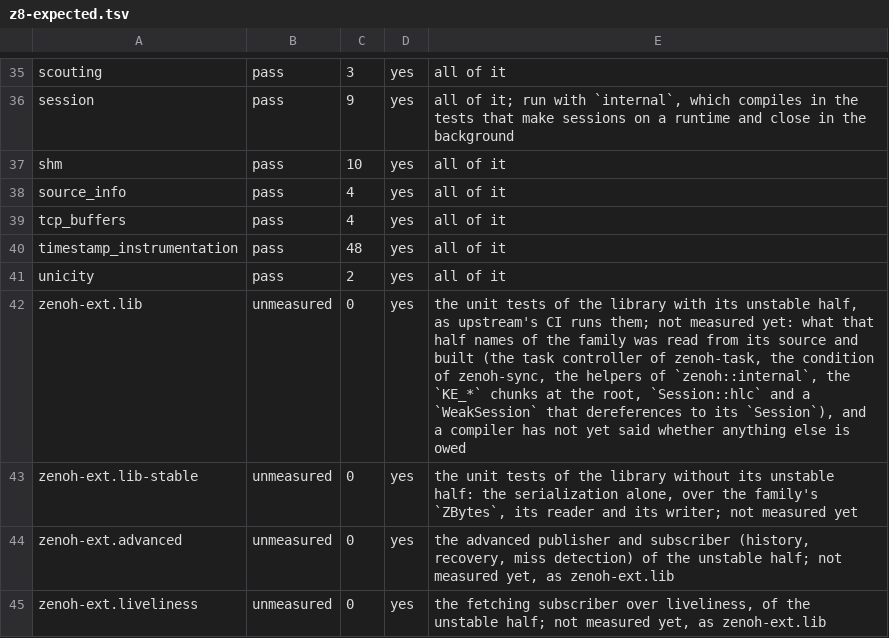
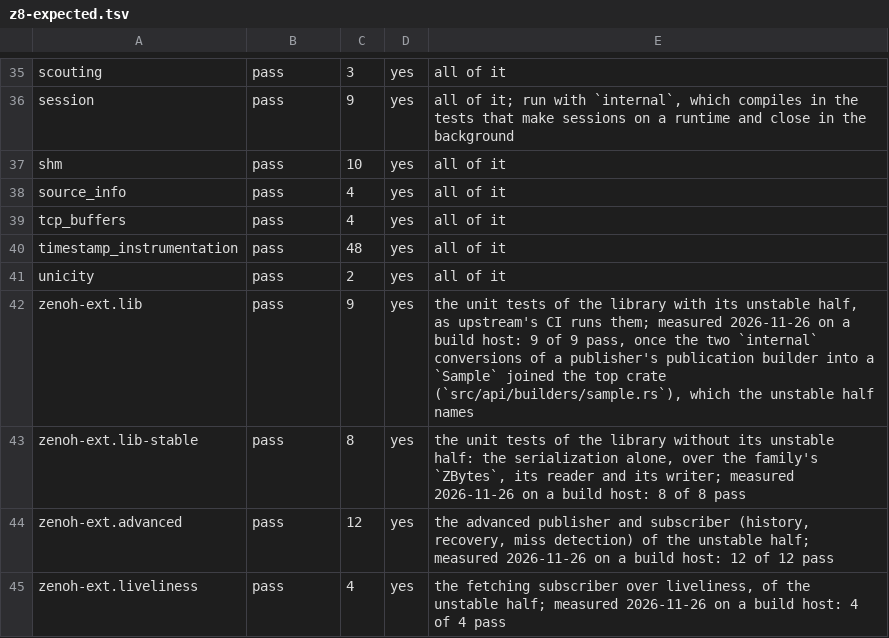
Before and after one commit to newmassrael/watching-zenoh, a TSV file: docs/z8-expected.tsv, drawn as a sheet; only a part is shown, gaps mark what is left out.

```diff
--- a/docs/z8-expected.tsv
+++ b/docs/z8-expected.tsv
@@ -41,5 +41,5 @@ timestamp_instrumentation	pass	48	yes	all of it
 unicity	pass	2	yes	all of it
-zenoh-ext.lib	unmeasured	0	yes	the unit tests of the library with its unstable half, as upstream's CI runs them; not measured yet: what that half names of the family was read from its source and built (the task controller of zenoh-task, the condition of zenoh-sync, the helpers of `zenoh::internal`, the `KE_*` chunks at the root, `Session::hlc` and a `WeakSession` that dereferences to its `Session`), and a compiler has not yet said whether anything else is owed
-zenoh-ext.lib-stable	unmeasured	0	yes	the unit tests of the library without its unstable half: the serialization alone, over the family's `ZBytes`, its reader and its writer; not measured yet
-zenoh-ext.advanced	unmeasured	0	yes	the advanced publisher and subscriber (history, recovery, miss detection) of the unstable half; not measured yet, as zenoh-ext.lib
-zenoh-ext.liveliness	unmeasured	0	yes	the fetching subscriber over liveliness, of the unstable half; not measured yet, as zenoh-ext.lib
+zenoh-ext.lib	pass	9	yes	the unit tests of the library with its unstable half, as upstream's CI runs them; measured 2026-11-26 on a build host: 9 of 9 pass, once the two `internal` conversions of a publisher's publication builder into a `Sample` joined the top crate (`src/api/builders/sample.rs`), which the unstable half names
+zenoh-ext.lib-stable	pass	8	yes	the unit tests of the library without its unstable half: the serialization alone, over the family's `ZBytes`, its reader and its writer; measured 2026-11-26 on a build host: 8 of 8 pass
+zenoh-ext.advanced	pass	12	yes	the advanced publisher and subscriber (history, recovery, miss detection) of the unstable half; measured 2026-11-26 on a build host: 12 of 12 pass
+zenoh-ext.liveliness	pass	4	yes	the fetching subscriber over liveliness, of the unstable half; measured 2026-11-26 on a build host: 4 of 4 pass
```
Also changed, not shown: docs/z8-examples-expected.tsv.
